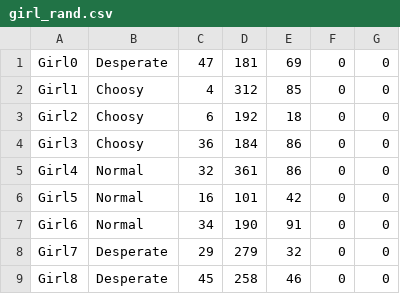
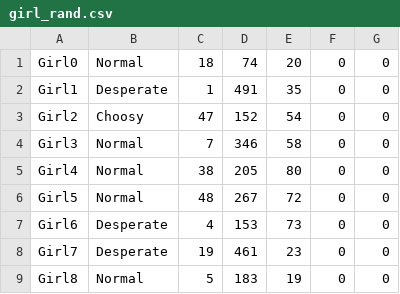
Before and after one commit to PPL-IIITA/ppl-assignment-mon33ter, a CSV file: pplaf/girl_rand.csv, drawn as a sheet; only a part is shown; the diff covers the shown part only.

```diff
--- a/pplaf/girl_rand.csv
+++ b/pplaf/girl_rand.csv
@@ -1,9 +1,9 @@
-Girl0,Desperate,47,181,69,0,0
-Girl1,Choosy,4,312,85,0,0
-Girl2,Choosy,6,192,18,0,0
-Girl3,Choosy,36,184,86,0,0
-Girl4,Normal,32,361,86,0,0
-Girl5,Normal,16,101,42,0,0
-Girl6,Normal,34,190,91,0,0
-Girl7,Desperate,29,279,32,0,0
-Girl8,Desperate,45,258,46,0,0
+Girl0,Normal,18,74,20,0,0
+Girl1,Desperate,1,491,35,0,0
+Girl2,Choosy,47,152,54,0,0
+Girl3,Normal,7,346,58,0,0
+Girl4,Normal,38,205,80,0,0
+Girl5,Normal,48,267,72,0,0
+Girl6,Desperate,4,153,73,0,0
+Girl7,Desperate,19,461,23,0,0
+Girl8,Normal,5,183,19,0,0
```
Also changed, not shown: 156 edited cells elsewhere in this file, pplaf/boy_rand.csv, pplaf/gift_rand.csv, 4 other files.
